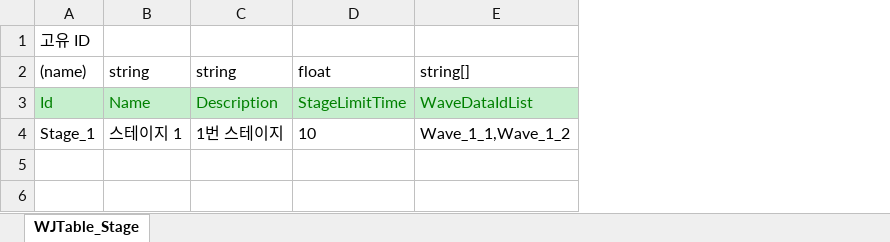
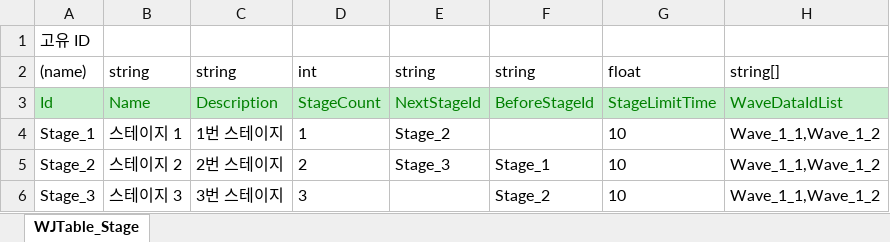
Before and after one commit to Stone-AK/WJMainProject2D, an Excel workbook: JsonConverter/ExcelFiles/WJStage.xlsx, sheet WJTable_Stage, drawn as a sheet; values as stored, in another font and other column widths than the file's, no borders; the diff names each change by its address in the sheet, - before the commit and + after, or states it on an @@ line.

Commit message:
[update] 클리어 시 다음 Stage 이동 구현

```diff
--- a/JsonConverter/ExcelFiles/WJStage.xlsx (sheet WJTable_Stage)
+++ b/JsonConverter/ExcelFiles/WJStage.xlsx (sheet WJTable_Stage)
+column D, rows 2-4: int | StageCount | 1
+column E, rows 2-4: string | NextStageId | Stage_2
+column F, rows 2-3: string | BeforeStageId
+row 5: Stage_2 | 스테이지 2 | 2번 스테이지 | 2 | Stage_3 | Stage_1 | 10 | Wave_1_1,Wave_1_2
+row 6: Stage_3 | 스테이지 3 | 3번 스테이지 | 3 |  | Stage_2 | 10 | Wave_1_1,Wave_1_2
```
Also changed, not shown: JsonConverter/ExcelFiles/WJWave.xlsx, 16 other files.
